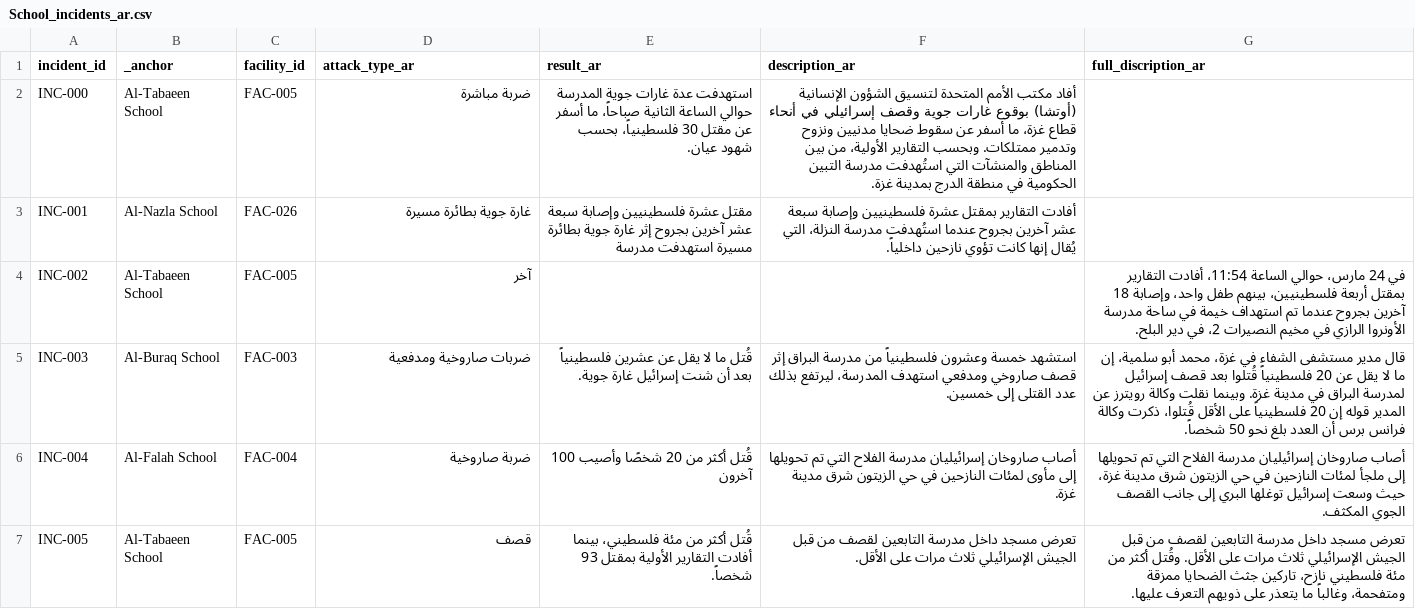
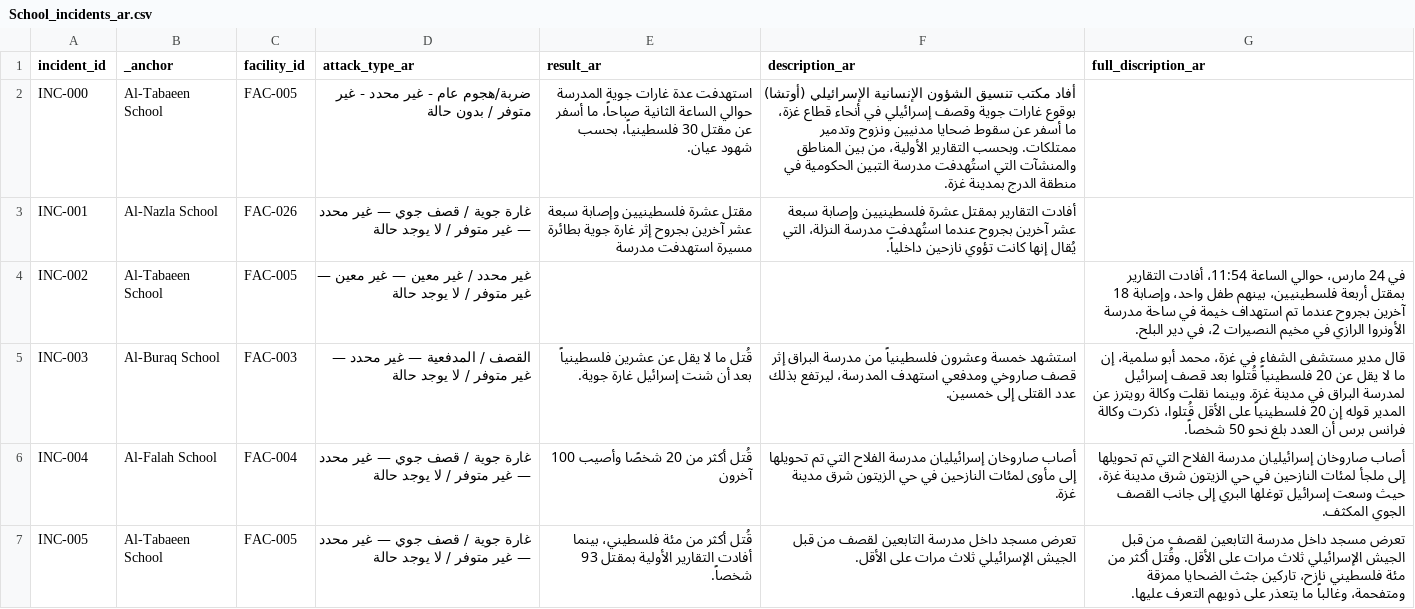
Before and after one commit to PalGenoPedia/PalGenoPedia, a CSV file: Pages/War_Crimes_Stats/stat-schools-attacked/School_incidents_ar.csv, drawn as a sheet; only a part is shown; the diff covers the shown part only.

Commit message:
auto: update School_incidents_ar.csv [2026-09-16T10:21:25.214Z]

```diff
--- a/Pages/War_Crimes_Stats/stat-schools-attacked/School_incidents_ar.csv
+++ b/Pages/War_Crimes_Stats/stat-schools-attacked/School_incidents_ar.csv
@@ -1,7 +1,7 @@
 incident_id,_anchor,facility_id,attack_type_ar,result_ar,description_ar,full_discription_ar
-INC-000,Al-Tabaeen School,FAC-005,ضربة مباشرة,استهدفت عدة غارات جوية المدرسة حوالي الساعة الثانية صباحاً، ما أسفر عن مقتل 30 فلسطينياً، بحسب شهود عيان.,أفاد مكتب الأمم المتحدة لتنسيق الشؤون الإنسانية (أوتشا) بوقوع غارات جوية وقصف إسرائيلي في أنحاء قطاع غزة، ما أسفر عن سقوط ضحايا مدنيين ونزوح وتدمير ممتلكات. وبحسب التقارير الأولية، من بين المناطق والمنشآت التي استُهدفت مدرسة التبين الحكومية في منطقة الدرج بمدينة غزة.,
-INC-001,Al-Nazla School,FAC-026,غارة جوية بطائرة مسيرة,مقتل عشرة فلسطينيين وإصابة سبعة عشر آخرين بجروح إثر غارة جوية بطائرة مسيرة استهدفت مدرسة,أفادت التقارير بمقتل عشرة فلسطينيين وإصابة سبعة عشر آخرين بجروح عندما استُهدفت مدرسة النزلة، التي يُقال إنها كانت تؤوي نازحين داخلياً.,
-INC-002,Al-Tabaeen School,FAC-005,آخر,,,في 24 مارس، حوالي الساعة 11:54، أفادت التقارير بمقتل أربعة فلسطينيين، بينهم طفل واحد، وإصابة 18 آخرين بجروح عندما تم استهداف خيمة في ساحة مدرسة الأونروا الرازي في مخيم النصيرات 2، في دير البلح.
-INC-003,Al-Buraq School,FAC-003,ضربات صاروخية ومدفعية,قُتل ما لا يقل عن عشرين فلسطينياً بعد أن شنت إسرائيل غارة جوية.,استشهد خمسة وعشرون فلسطينياً من مدرسة البراق إثر قصف صاروخي ومدفعي استهدف المدرسة، ليرتفع بذلك عدد القتلى إلى خمسين.,قال مدير مستشفى الشفاء في غزة، محمد أبو سلمية، إن ما لا يقل عن 20 فلسطينياً قُتلوا بعد قصف إسرائيل لمدرسة البراق في مدينة غزة. وبينما نقلت وكالة رويترز عن المدير قوله إن 20 فلسطينياً على الأقل قُتلوا، ذكرت وكالة فرانس برس أن العدد بلغ نحو 50 شخصاً.
-INC-004,Al-Falah School,FAC-004,ضربة صاروخية,قُتل أكثر من 20 شخصًا وأصيب 100 آخرون,أصاب صاروخان إسرائيليان مدرسة الفلاح التي تم تحويلها إلى مأوى لمئات النازحين في حي الزيتون شرق مدينة غزة.,أصاب صاروخان إسرائيليان مدرسة الفلاح التي تم تحويلها إلى ملجأ لمئات النازحين في حي الزيتون شرق مدينة غزة، حيث وسعت إسرائيل توغلها البري إلى جانب القصف الجوي المكثف.
-INC-005,Al-Tabaeen School,FAC-005,قصف,قُتل أكثر من مئة فلسطيني، بينما أفادت التقارير الأولية بمقتل 93 شخصاً.,تعرض مسجد داخل مدرسة التابعين لقصف من قبل الجيش الإسرائيلي ثلاث مرات على الأقل.,تعرض مسجد داخل مدرسة التابعين لقصف من قبل الجيش الإسرائيلي ثلاث مرات على الأقل. وقُتل أكثر من مئة فلسطيني نازح، تاركين جثث الضحايا ممزقة ومتفحمة، وغالباً ما يتعذر على ذويهم التعرف عليها.
+INC-000,Al-Tabaeen School,FAC-005,ضربة/هجوم عام - غير محدد - غير متوفر / بدون حالة,استهدفت عدة غارات جوية المدرسة حوالي الساعة الثانية صباحاً، ما أسفر عن مقتل 30 فلسطينياً، بحسب شهود عيان.,أفاد مكتب تنسيق الشؤون الإنسانية الإسرائيلي (أوتشا) بوقوع غارات جوية وقصف إسرائيلي في أنحاء قطاع غزة، ما أسفر عن سقوط ضحايا مدنيين ونزوح وتدمير ممتلكات. وبحسب التقارير الأولية، من بين المناطق والمنشآت التي استُهدفت مدرسة التبين الحكومية في منطقة الدرج بمدينة غزة.,
+INC-001,Al-Nazla School,FAC-026,غارة جوية / قصف جوي — غير محدد — غير متوفر / لا يوجد حالة,مقتل عشرة فلسطينيين وإصابة سبعة عشر آخرين بجروح إثر غارة جوية بطائرة مسيرة استهدفت مدرسة,أفادت التقارير بمقتل عشرة فلسطينيين وإصابة سبعة عشر آخرين بجروح عندما استُهدفت مدرسة النزلة، التي يُقال إنها كانت تؤوي نازحين داخلياً.,
+INC-002,Al-Tabaeen School,FAC-005,غير محدد / غير معين — غير معين — غير متوفر / لا يوجد حالة,,,في 24 مارس، حوالي الساعة 11:54، أفادت التقارير بمقتل أربعة فلسطينيين، بينهم طفل واحد، وإصابة 18 آخرين بجروح عندما تم استهداف خيمة في ساحة مدرسة الأونروا الرازي في مخيم النصيرات 2، في دير البلح.
+INC-003,Al-Buraq School,FAC-003,القصف / المدفعية — غير محدد — غير متوفر / لا يوجد حالة,قُتل ما لا يقل عن عشرين فلسطينياً بعد أن شنت إسرائيل غارة جوية.,استشهد خمسة وعشرون فلسطينياً من مدرسة البراق إثر قصف صاروخي ومدفعي استهدف المدرسة، ليرتفع بذلك عدد القتلى إلى خمسين.,قال مدير مستشفى الشفاء في غزة، محمد أبو سلمية، إن ما لا يقل عن 20 فلسطينياً قُتلوا بعد قصف إسرائيل لمدرسة البراق في مدينة غزة. وبينما نقلت وكالة رويترز عن المدير قوله إن 20 فلسطينياً على الأقل قُتلوا، ذكرت وكالة فرانس برس أن العدد بلغ نحو 50 شخصاً.
+INC-004,Al-Falah School,FAC-004,غارة جوية / قصف جوي — غير محدد — غير متوفر / لا يوجد حالة,قُتل أكثر من 20 شخصًا وأصيب 100 آخرون,أصاب صاروخان إسرائيليان مدرسة الفلاح التي تم تحويلها إلى مأوى لمئات النازحين في حي الزيتون شرق مدينة غزة.,أصاب صاروخان إسرائيليان مدرسة الفلاح التي تم تحويلها إلى ملجأ لمئات النازحين في حي الزيتون شرق مدينة غزة، حيث وسعت إسرائيل توغلها البري إلى جانب القصف الجوي المكثف.
+INC-005,Al-Tabaeen School,FAC-005,غارة جوية / قصف جوي — غير محدد — غير متوفر / لا يوجد حالة,قُتل أكثر من مئة فلسطيني، بينما أفادت التقارير الأولية بمقتل 93 شخصاً.,تعرض مسجد داخل مدرسة التابعين لقصف من قبل الجيش الإسرائيلي ثلاث مرات على الأقل.,تعرض مسجد داخل مدرسة التابعين لقصف من قبل الجيش الإسرائيلي ثلاث مرات على الأقل. وقُتل أكثر من مئة فلسطيني نازح، تاركين جثث الضحايا ممزقة ومتفحمة، وغالباً ما يتعذر على ذويهم التعرف عليها.
```
Also changed, not shown: 18 edited cells elsewhere in this file.
